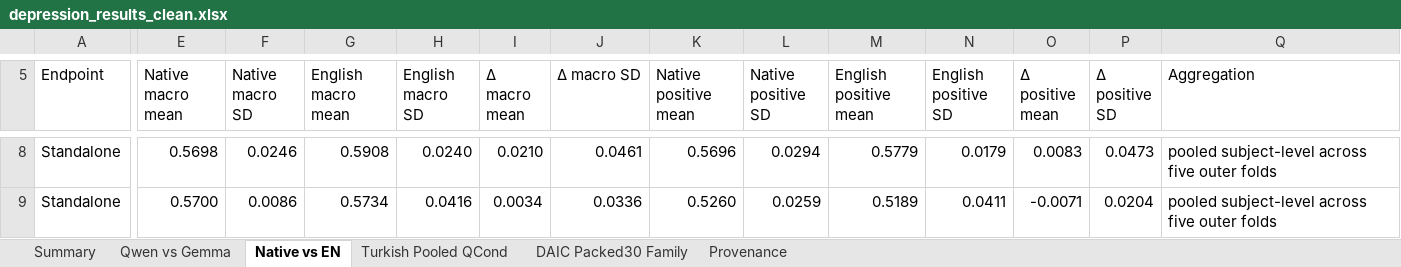
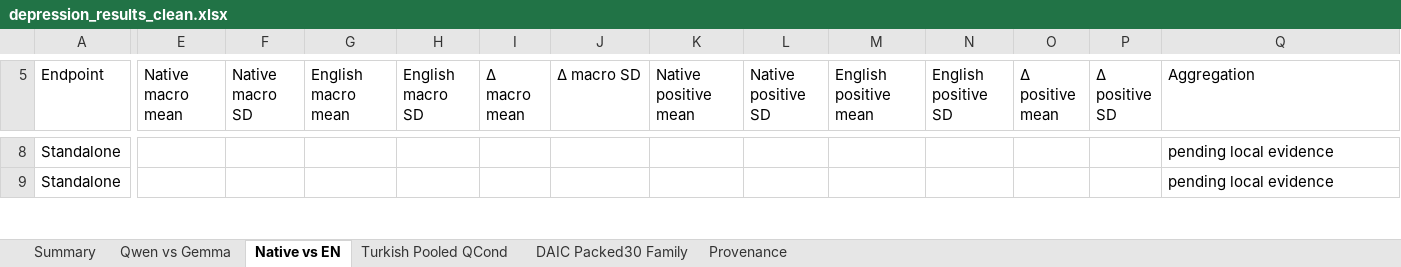
Before and after one commit to emreYilmaz28845/LLM-Depression, an Excel workbook: depression_results_clean.xlsx, sheet Native vs EN, drawn as a sheet; only a part is shown, gaps mark what is left out; values as stored, in another font and other column widths than the file's, no cell formats; the diff covers the shown part only; the diff names each change by its address in the sheet, - before the commit and + after, or states it on an @@ line.

```diff
--- a/depression_results_clean.xlsx (sheet Native vs EN)
+++ b/depression_results_clean.xlsx (sheet Native vs EN)
-E8 (Native macro mean): 0.5698
+E8 (Native macro mean): (empty)
-F8 (Native macro SD): 0.0246
+F8 (Native macro SD): (empty)
-G8 (English macro mean): 0.5908
+G8 (English macro mean): (empty)
-H8 (English macro SD): 0.0240
+H8 (English macro SD): (empty)
-I8 (Δ macro mean): 0.0210
+I8 (Δ macro mean): (empty)
-J8 (Δ macro SD): 0.0461
+J8 (Δ macro SD): (empty)
-K8 (Native positive mean): 0.5696
+K8 (Native positive mean): (empty)
-L8 (Native positive SD): 0.0294
+L8 (Native positive SD): (empty)
-M8 (English positive mean): 0.5779
+M8 (English positive mean): (empty)
-N8 (English positive SD): 0.0179
+N8 (English positive SD): (empty)
-O8 (Δ positive mean): 0.0083
+O8 (Δ positive mean): (empty)
-P8 (Δ positive SD): 0.0473
+P8 (Δ positive SD): (empty)
-Q8:Q9 (Aggregation): pooled subject-level across five outer folds
+Q8:Q9 (Aggregation): pending local evidence
-E9 (Native macro mean): 0.5700
+E9 (Native macro mean): (empty)
-F9 (Native macro SD): 0.0086
+F9 (Native macro SD): (empty)
-G9 (English macro mean): 0.5734
+G9 (English macro mean): (empty)
-H9 (English macro SD): 0.0416
+H9 (English macro SD): (empty)
-I9 (Δ macro mean): 0.0034
+I9 (Δ macro mean): (empty)
-J9 (Δ macro SD): 0.0336
+J9 (Δ macro SD): (empty)
-K9 (Native positive mean): 0.5260
+K9 (Native positive mean): (empty)
-L9 (Native positive SD): 0.0259
+L9 (Native positive SD): (empty)
-M9 (English positive mean): 0.5189
+M9 (English positive mean): (empty)
-N9 (English positive SD): 0.0411
+N9 (English positive SD): (empty)
-O9 (Δ positive mean): -0.0071
+O9 (Δ positive mean): (empty)
-P9 (Δ positive SD): 0.0204
+P9 (Δ positive SD): (empty)
```
Also changed, not shown: 4 added rows, 4 removed rows and 974 edited cells elsewhere in this sheet, sheet Provenance, sheet Summary, sheet Qwen vs Gemma, cell formats, 1 other file.
